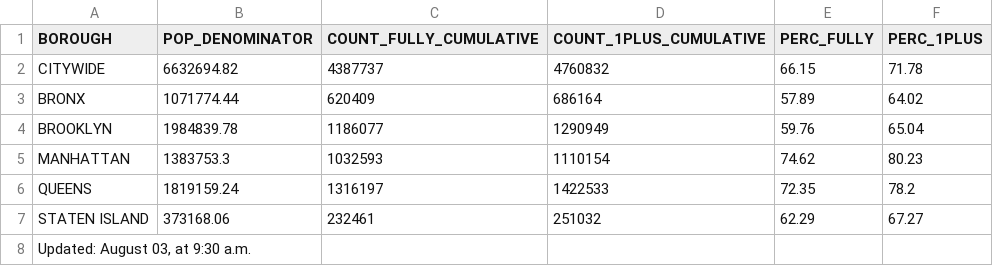
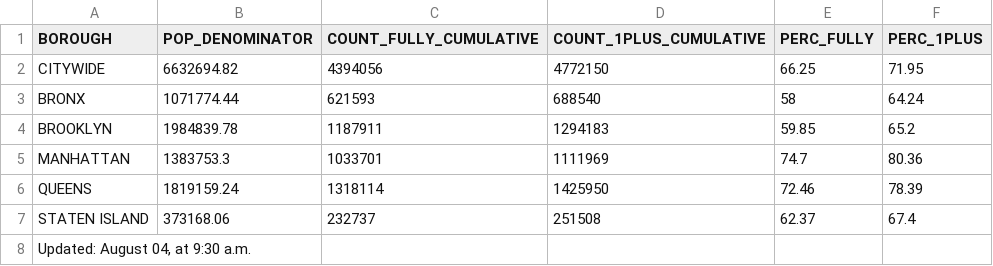
Before and after one commit to nychealth/covid-vaccine-data, a CSV file: people/coverage-summary-adults.csv, drawn as a sheet.

```diff
--- a/people/coverage-summary-adults.csv
+++ b/people/coverage-summary-adults.csv
@@ -1,8 +1,8 @@
 "BOROUGH","POP_DENOMINATOR","COUNT_FULLY_CUMULATIVE","COUNT_1PLUS_CUMULATIVE","PERC_FULLY","PERC_1PLUS"
-"CITYWIDE",6632694.82,4387737,4760832,66.15,71.78
-"BRONX",1071774.44,620409,686164,57.89,64.02
-"BROOKLYN",1984839.78,1186077,1290949,59.76,65.04
-"MANHATTAN",1383753.3,1032593,1110154,74.62,80.23
-"QUEENS",1819159.24,1316197,1422533,72.35,78.2
-"STATEN ISLAND",373168.06,232461,251032,62.29,67.27
-"Updated:  August 03, at 9:30 a.m.",,,,,
+"CITYWIDE",6632694.82,4394056,4772150,66.25,71.95
+"BRONX",1071774.44,621593,688540,58,64.24
+"BROOKLYN",1984839.78,1187911,1294183,59.85,65.2
+"MANHATTAN",1383753.3,1033701,1111969,74.7,80.36
+"QUEENS",1819159.24,1318114,1425950,72.46,78.39
+"STATEN ISLAND",373168.06,232737,251508,62.37,67.4
+"Updated:  August 04, at 9:30 a.m.",,,,,
```
Also changed, not shown: people/coverage-by-boro-demo-1plus.csv, people/coverage-by-demo-allages.csv, 15 other files.
